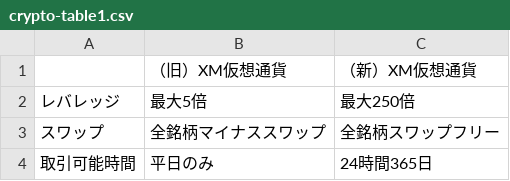
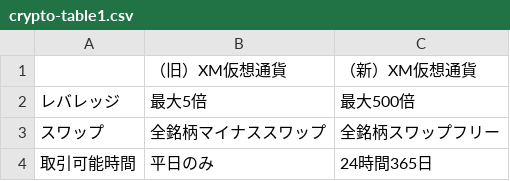
Before and after one commit to gnidart-mx/gnidart-mx.github.io, a CSV file: _data/crypto-table1.csv, drawn as a sheet.

Commit message:
crypto-up

```diff
--- a/_data/crypto-table1.csv
+++ b/_data/crypto-table1.csv
@@ -1,3 +1,3 @@
  , （旧）XM仮想通貨, （新）XM仮想通貨
-レバレッジ, 最大5倍, 最大250倍
+レバレッジ, 最大5倍, 最大500倍
 スワップ, 全銘柄マイナススワップ, 全銘柄スワップフリー
```
Also changed, not shown: 2 other files.
